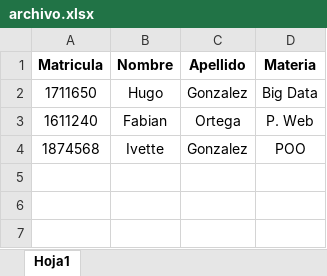
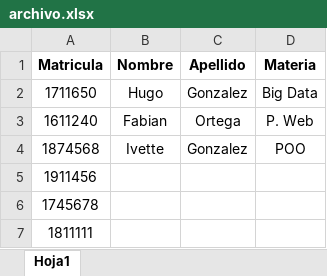
Before and after one commit to Lynyxnet/sistema_de_monitoreo_estudiantil, an Excel workbook: pages/archivo.xlsx, sheet Hoja1, drawn as a sheet; values as stored, in another font and other column widths than the file's, no borders; the diff names each change by its address in the sheet, - before the commit and + after, or states it on an @@ line.

```diff
--- a/pages/archivo.xlsx (sheet Hoja1)
+++ b/pages/archivo.xlsx (sheet Hoja1)
+row 5: 1911456
+row 6: 1745678
+row 7: 1811111
```
Also changed, not shown: 1 other file.
